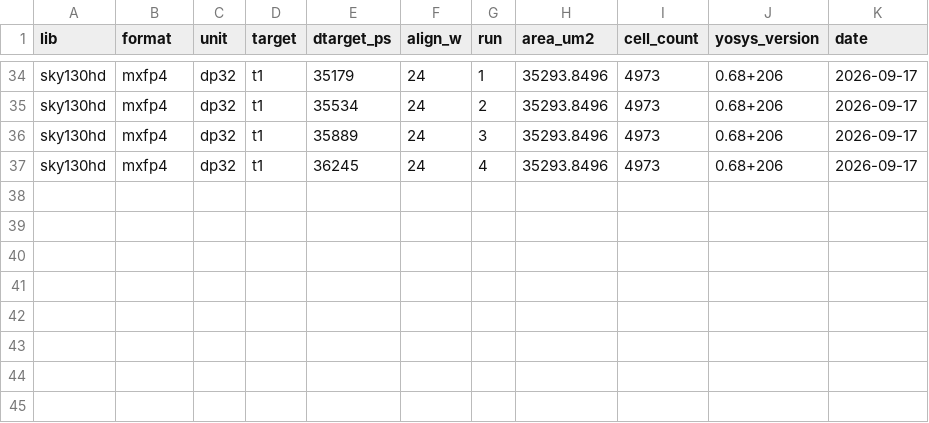
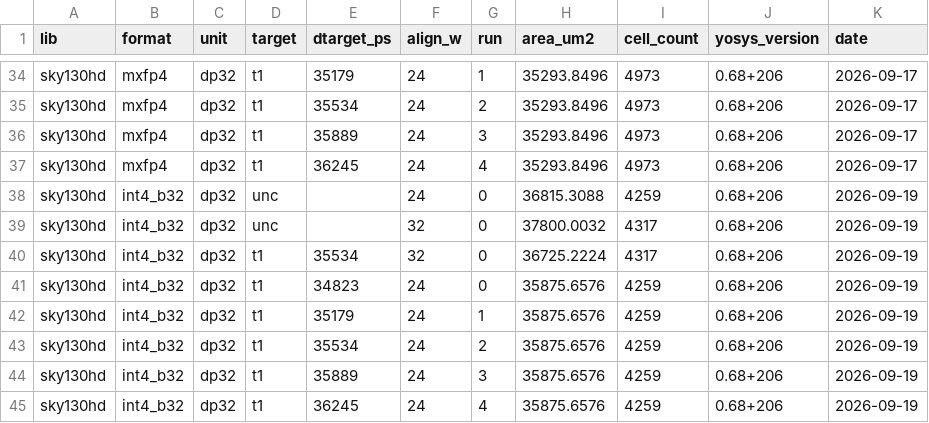
Before and after one commit to SiHeonOh/FormatScope, a CSV file: results/area.csv, drawn as a sheet; only a part is shown, gaps mark what is left out.

Commit message:
Measure the INT4-b32 unit and fold it into the results
Unconstrained and at T1, both alignment windows, the stage breakdown,
and the five perturbation runs: 35,876 um^2 and 30,842 ps at T1, 1.7%
more area than MXFP4 for 0.42 more points after the fine-tune, so the
ablation now has hardware on both sides of it. The unit is deterministic
across the perturbation sweep.

libs.toml gains the .local hostname alias; macOS reports the hostname
both ways depending on the shell, and the lookup failed on the bare
name.

```diff
--- a/results/area.csv
+++ b/results/area.csv
@@ -37 +37,9 @@ sky130hd,mxfp4,dp32,t1,35889,24,3,35293.8496,4973,0.68+206,2026-09-17
 sky130hd,mxfp4,dp32,t1,36245,24,4,35293.8496,4973,0.68+206,2026-09-17
+sky130hd,int4_b32,dp32,unc,,24,0,36815.3088,4259,0.68+206,2026-09-19
+sky130hd,int4_b32,dp32,unc,,32,0,37800.0032,4317,0.68+206,2026-09-19
+sky130hd,int4_b32,dp32,t1,35534,32,0,36725.2224,4317,0.68+206,2026-09-19
+sky130hd,int4_b32,dp32,t1,34823,24,0,35875.6576,4259,0.68+206,2026-09-19
+sky130hd,int4_b32,dp32,t1,35179,24,1,35875.6576,4259,0.68+206,2026-09-19
+sky130hd,int4_b32,dp32,t1,35534,24,2,35875.6576,4259,0.68+206,2026-09-19
+sky130hd,int4_b32,dp32,t1,35889,24,3,35875.6576,4259,0.68+206,2026-09-19
+sky130hd,int4_b32,dp32,t1,36245,24,4,35875.6576,4259,0.68+206,2026-09-19
```
Also changed, not shown: results/breakdown.csv, results/timing.csv, 35 other files.
